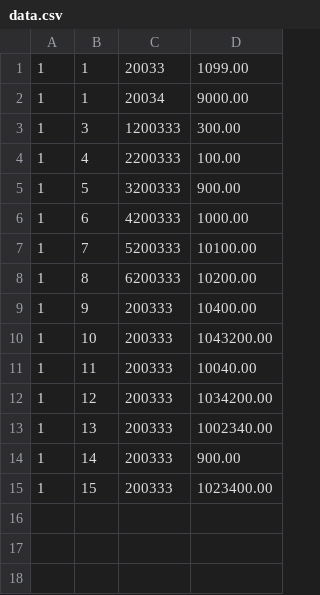
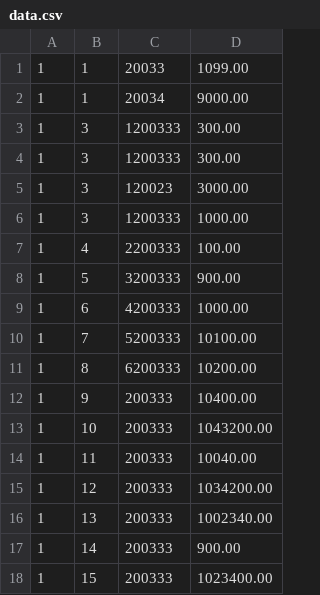
Before and after one commit to anshishagua/common-utils, a CSV file: src/main/resources/user_account/date=2018-09-10/data.csv, drawn as a sheet; the diff names each change by its address in the sheet, - before the commit and + after, or states it on an @@ line.

```diff
--- a/src/main/resources/user_account/date=2018-09-10/data.csv
+++ b/src/main/resources/user_account/date=2018-09-10/data.csv
+row 4: 1 | 3 | 1200333 | 300.00
+row 5: 1 | 3 | 120023 | 3000.00
+row 6: 1 | 3 | 1200333 | 1000.00
```
Also changed, not shown: 3 other files.
